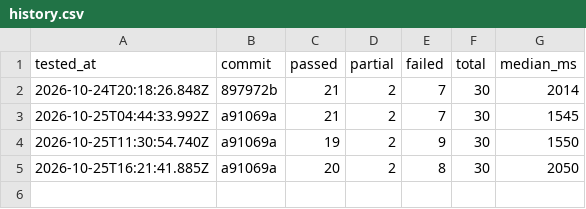
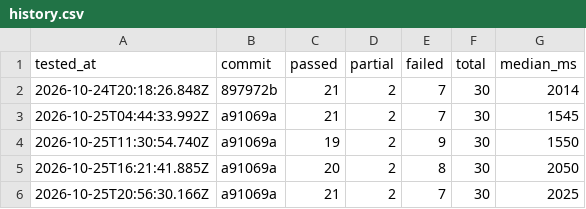
Before and after one commit to viztrrx/frontend, a CSV file: reports/production/history.csv, drawn as a sheet.

Commit message:
Site check: production 2026-10-25 20:56

```diff
--- a/reports/production/history.csv
+++ b/reports/production/history.csv
@@ -5 +5,2 @@ tested_at,commit,passed,partial,failed,total,median_ms
 2026-10-25T16:21:41.885Z,a91069a,20,2,8,30,2050
+2026-10-25T20:56:30.166Z,a91069a,21,2,7,30,2025
```
Also changed, not shown: 2 other files.
